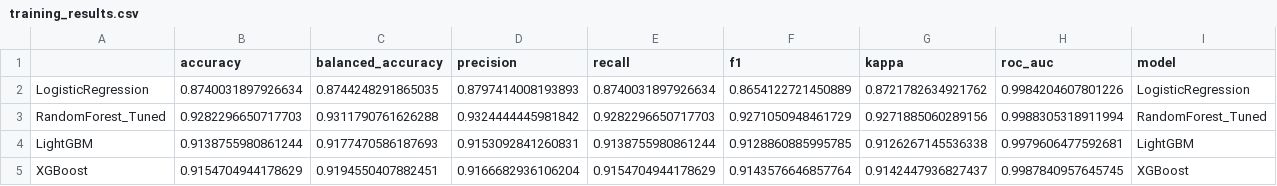
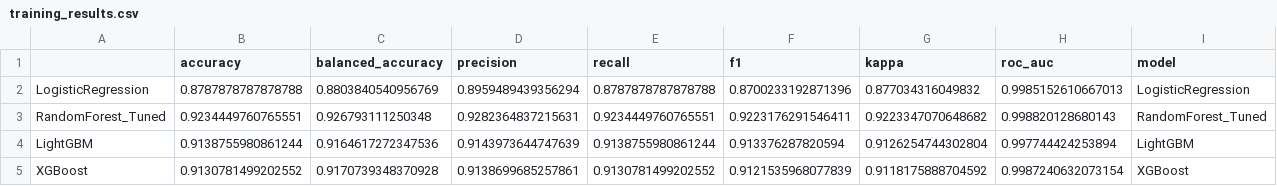
Before and after one commit to modhudeb/smart-crop-recommendation-MLOps, a CSV file: reports/metrics/training_results.csv, drawn as a sheet; only a part is shown; the diff covers the shown part only.

Commit message:
Model train stage update

```diff
--- a/reports/metrics/training_results.csv
+++ b/reports/metrics/training_results.csv
@@ -1,5 +1,5 @@
 ,accuracy,balanced_accuracy,precision,recall,f1,kappa,roc_auc,model
-LogisticRegression,0.8740031897926634,0.8744248291865035,0.8797414008193893,0.8740031897926634,0.8654122721450889,0.8721782634921762,0.9984204607801226,LogisticRegression
-RandomForest_Tuned,0.9282296650717703,0.9311790761626288,0.9324444445981842,0.9282296650717703,0.9271050948461729,0.9271885060289156,0.9988305318911994,RandomForest_Tuned
-LightGBM,0.9138755980861244,0.9177470586187693,0.9153092841260831,0.9138755980861244,0.9128860885995785,0.9126267145536338,0.9979606477592681,LightGBM
-XGBoost,0.9154704944178629,0.9194550407882451,0.9166682936106204,0.9154704944178629,0.9143576646857764,0.9142447936827437,0.9987840957645745,XGBoost
+LogisticRegression,0.8787878787878788,0.8803840540956769,0.8959489439356294,0.8787878787878788,0.8700233192871396,0.877034316049832,0.9985152610667013,LogisticRegression
+RandomForest_Tuned,0.9234449760765551,0.926793111250348,0.9282364837215631,0.9234449760765551,0.9223176291546411,0.9223347070648682,0.998820128680143,RandomForest_Tuned
+LightGBM,0.9138755980861244,0.9164617272347536,0.9143973644747639,0.9138755980861244,0.913376287820594,0.9126254744302804,0.997744424253894,LightGBM
+XGBoost,0.9130781499202552,0.9170739348370928,0.9138699685257861,0.9130781499202552,0.9121535968077839,0.9118175888704592,0.9987240632073154,XGBoost
```
Also changed, not shown: 35 edited cells elsewhere in this file, 5 other files.
